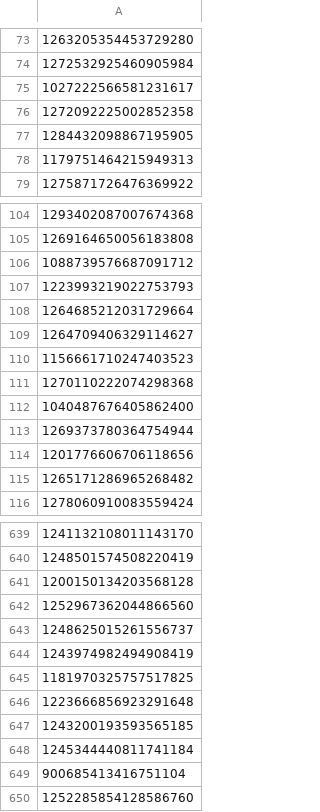
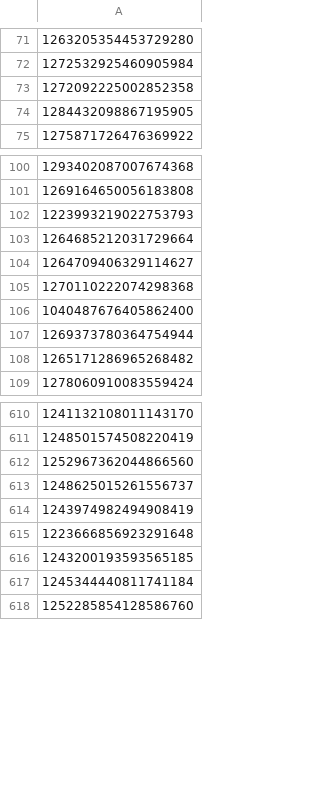
Before and after one commit to marcopedrinazzi/twitter-covid19-vis, a CSV file: fakecovid/fakecovid_dataset_one_column.csv, drawn as a sheet; only a part is shown, gaps mark what is left out; removed rows and columns are numbered as before the commit, all else as after; the diff covers the shown part only; the diff names each change by its address in the sheet, - before the commit and + after, or states it on an @@ line.

```diff
--- a/fakecovid/fakecovid_dataset_one_column.csv
+++ b/fakecovid/fakecovid_dataset_one_column.csv
-row 75: 1027222566581231617
-row 78: 1179751464215949313
-row 106: 1088739576687091712
-row 110: 1156661710247403523
-row 114: 1201776606706118656
-row 641: 1200150134203568128
-row 645: 1181970325757517825
-row 649: 900685413416751104
```
Also changed, not shown: 1 added row and 83 removed rows elsewhere in this file, 3 other files.
